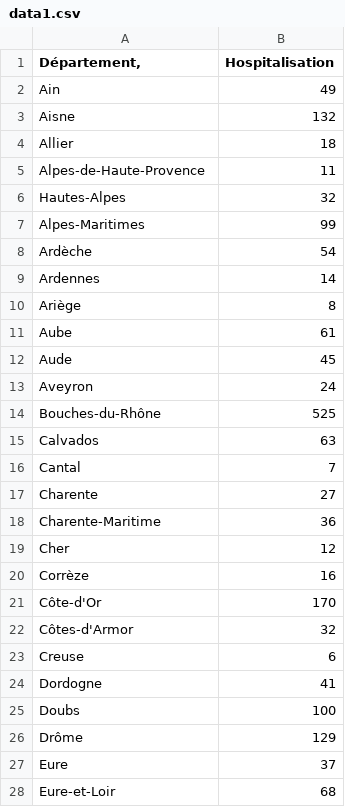
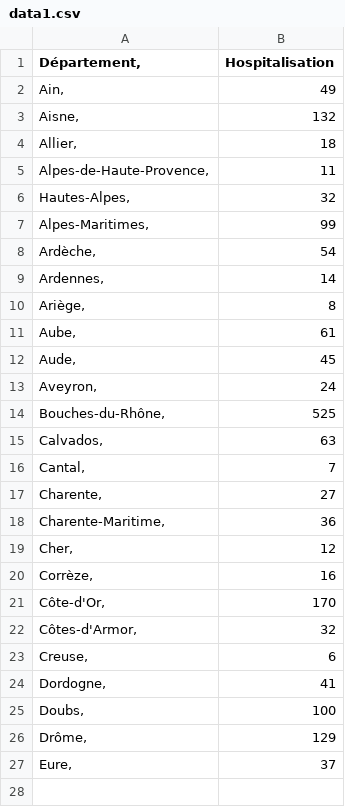
Before and after one commit to clebas/dataCovidtest, a CSV file: data1.csv, drawn as a sheet; only a part is shown; the diff covers the shown part only.

Commit message:
Update data1.csv

```diff
--- a/data1.csv
+++ b/data1.csv
@@ -1,28 +1,27 @@
 Département,	Hospitalisation
-Ain	49
-Aisne	132
-Allier	18
-Alpes-de-Haute-Provence	11
-Hautes-Alpes	32
-Alpes-Maritimes	99
-Ardèche	54
-Ardennes	14
-Ariège	8
-Aube	61
-Aude	45
-Aveyron	24
-Bouches-du-Rhône	525
-Calvados	63
-Cantal	7
-Charente	27
-Charente-Maritime	36
-Cher	12
-Corrèze	16
-Côte-d'Or	170
-Côtes-d'Armor	32
-Creuse	6
-Dordogne	41
-Doubs	100
-Drôme	129
-Eure	37
-Eure-et-Loir	68
+Ain,	49
+Aisne,	132
+Allier,	18
+Alpes-de-Haute-Provence,	11
+Hautes-Alpes,	32
+Alpes-Maritimes,	99
+Ardèche,	54
+Ardennes,	14
+Ariège,	8
+Aube,	61
+Aude,	45
+Aveyron,	24
+Bouches-du-Rhône,	525
+Calvados,	63
+Cantal,	7
+Charente,	27
+Charente-Maritime,	36
+Cher,	12
+Corrèze,	16
+Côte-d'Or,	170
+Côtes-d'Armor,	32
+Creuse,	6
+Dordogne,	41
+Doubs,	100
+Drôme,	129
+Eure,	37
```
Also changed, not shown: 74 removed rows elsewhere in this file.
